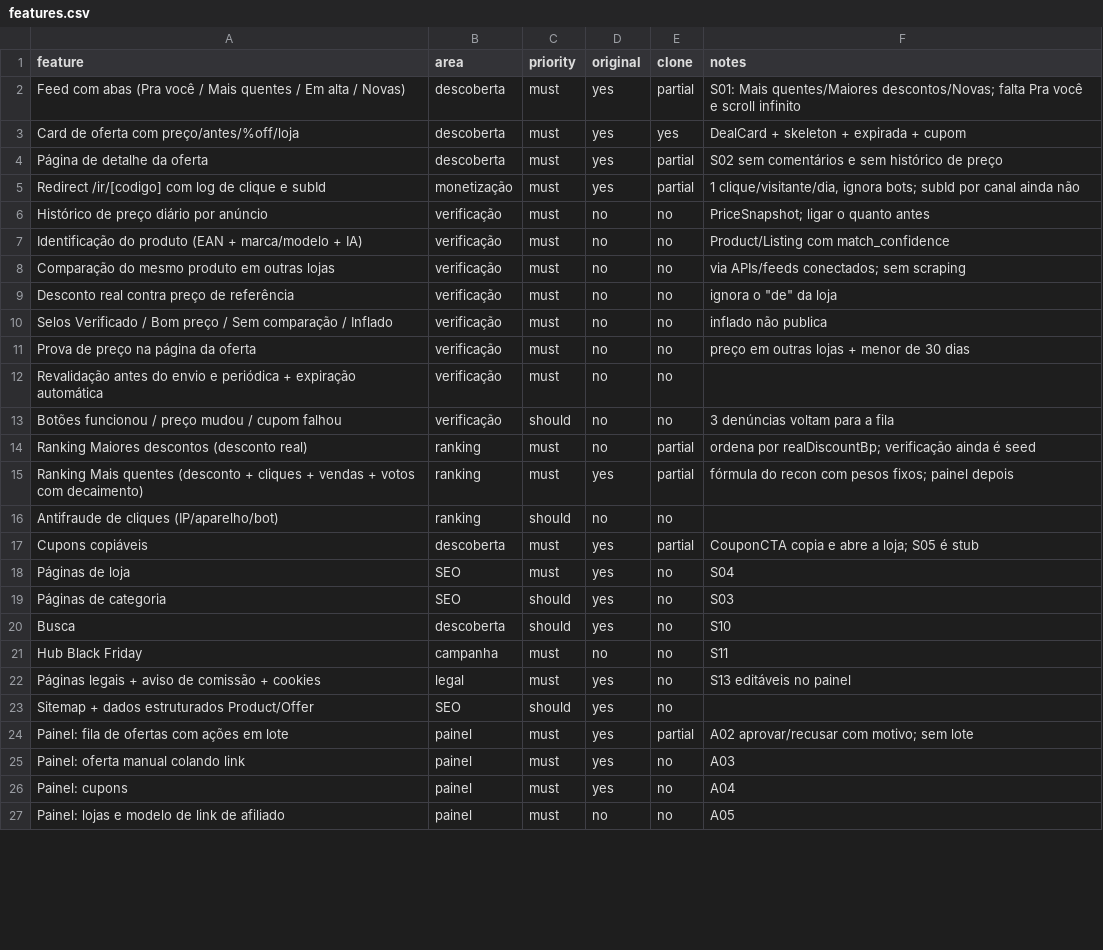
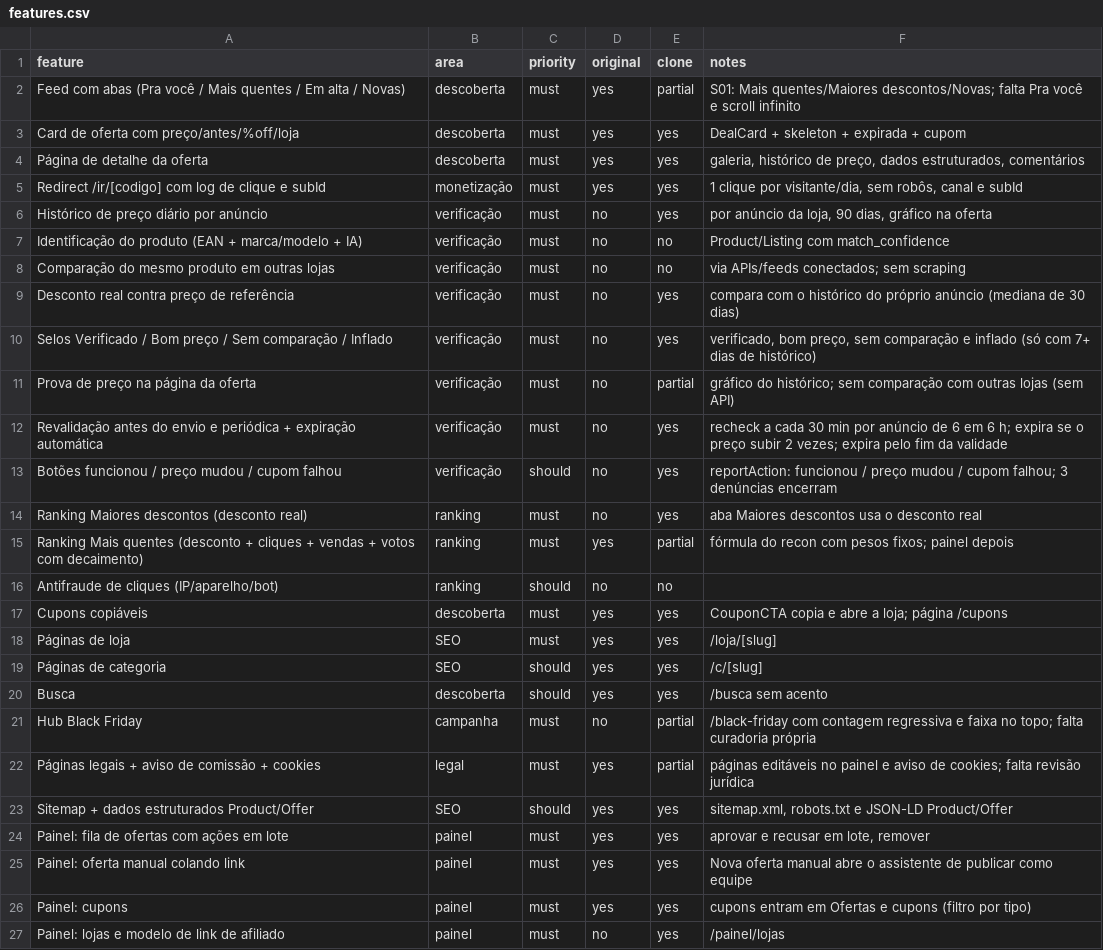
Before and after one commit to VozzyUp/Promo-br, a CSV file: replica/features.csv, drawn as a sheet; only a part is shown; the diff covers the shown part only.

```diff
--- a/replica/features.csv
+++ b/replica/features.csv
@@ -4,11 +4,11 @@ Card de oferta com preço/antes/%off/loja,descoberta,must,yes,yes,"DealCard + sk
-Página de detalhe da oferta,descoberta,must,yes,partial,"S02 sem comentários e sem histórico de preço"
-Redirect /ir/[codigo] com log de clique e subId,monetização,must,yes,partial,"1 clique/visitante/dia, ignora bots; subId por canal ainda não"
-Histórico de preço diário por anúncio,verificação,must,no,no,PriceSnapshot; ligar o quanto antes
+Página de detalhe da oferta,descoberta,must,yes,yes,"galeria, histórico de preço, dados estruturados, comentários"
+Redirect /ir/[codigo] com log de clique e subId,monetização,must,yes,yes,"1 clique por visitante/dia, sem robôs, canal e subId"
+Histórico de preço diário por anúncio,verificação,must,no,yes,"por anúncio da loja, 90 dias, gráfico na oferta"
 Identificação do produto (EAN + marca/modelo + IA),verificação,must,no,no,Product/Listing com match_confidence
 Comparação do mesmo produto em outras lojas,verificação,must,no,no,via APIs/feeds conectados; sem scraping
-Desconto real contra preço de referência,verificação,must,no,no,ignora o "de" da loja
-Selos Verificado / Bom preço / Sem comparação / Inflado,verificação,must,no,no,inflado não publica
-Prova de preço na página da oferta,verificação,must,no,no,preço em outras lojas + menor de 30 dias
-Revalidação antes do envio e periódica + expiração automática,verificação,must,no,no,
-Botões funcionou / preço mudou / cupom falhou,verificação,should,no,no,3 denúncias voltam para a fila
-Ranking Maiores descontos (desconto real),ranking,must,no,partial,"ordena por realDiscountBp; verificação ainda é seed"
+Desconto real contra preço de referência,verificação,must,no,yes,compara com o histórico do próprio anúncio (mediana de 30 dias)
+Selos Verificado / Bom preço / Sem comparação / Inflado,verificação,must,no,yes,"verificado, bom preço, sem comparação e inflado (só com 7+ dias de histórico)"
+Prova de preço na página da oferta,verificação,must,no,partial,gráfico do histórico; sem comparação com outras lojas (sem API)
+Revalidação antes do envio e periódica + expiração automática,verificação,must,no,yes,recheck a cada 30 min por anúncio de 6 em 6 h; expira se o preço subir 2 vezes; expira pelo fim da validade
+Botões funcionou / preço mudou / cupom falhou,verificação,should,no,yes,reportAction: funcionou / preço mudou / cupom falhou; 3 denúncias encerram
+Ranking Maiores descontos (desconto real),ranking,must,no,yes,aba Maiores descontos usa o desconto real
@@ -16,12 +16,12 @@ Ranking Mais quentes (desconto + cliques + vendas + votos com decaimento),rankin
 Antifraude de cliques (IP/aparelho/bot),ranking,should,no,no,
-Cupons copiáveis,descoberta,must,yes,partial,"CouponCTA copia e abre a loja; S05 é stub"
-Páginas de loja,SEO,must,yes,no,S04
-Páginas de categoria,SEO,should,yes,no,S03
-Busca,descoberta,should,yes,no,S10
-Hub Black Friday,campanha,must,no,no,S11
-Páginas legais + aviso de comissão + cookies,legal,must,yes,no,S13 editáveis no painel
-Sitemap + dados estruturados Product/Offer,SEO,should,yes,no,
-Painel: fila de ofertas com ações em lote,painel,must,yes,partial,"A02 aprovar/recusar com motivo; sem lote"
-Painel: oferta manual colando link,painel,must,yes,no,A03
-Painel: cupons,painel,must,yes,no,A04
-Painel: lojas e modelo de link de afiliado,painel,must,no,no,A05
+Cupons copiáveis,descoberta,must,yes,yes,CouponCTA copia e abre a loja; página /cupons
+Páginas de loja,SEO,must,yes,yes,/loja/[slug]
+Páginas de categoria,SEO,should,yes,yes,/c/[slug]
+Busca,descoberta,should,yes,yes,/busca sem acento
+Hub Black Friday,campanha,must,no,partial,/black-friday com contagem regressiva e faixa no topo; falta curadoria própria
+Páginas legais + aviso de comissão + cookies,legal,must,yes,partial,páginas editáveis no painel e aviso de cookies; falta revisão jurídica
+Sitemap + dados estruturados Product/Offer,SEO,should,yes,yes,"sitemap.xml, robots.txt e JSON-LD Product/Offer"
+Painel: fila de ofertas com ações em lote,painel,must,yes,yes,"aprovar e recusar em lote, remover"
+Painel: oferta manual colando link,painel,must,yes,yes,Nova oferta manual abre o assistente de publicar como equipe
+Painel: cupons,painel,must,yes,yes,cupons entram em Ofertas e cupons (filtro por tipo)
+Painel: lojas e modelo de link de afiliado,painel,must,no,yes,/painel/lojas
```
Also changed, not shown: 80 edited cells elsewhere in this file, 20 other files.
